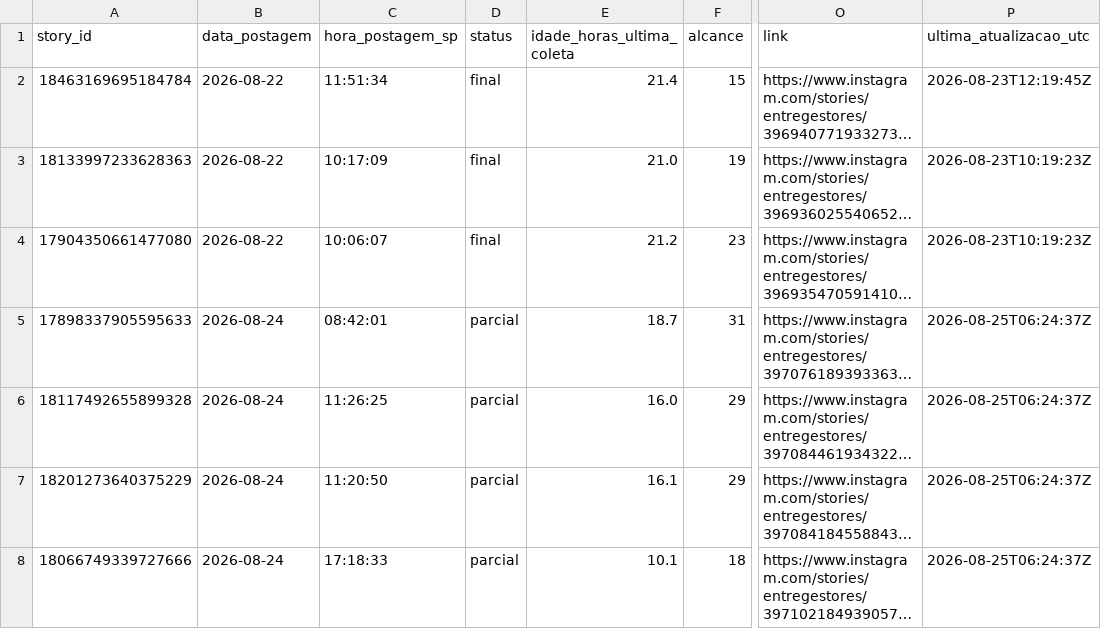
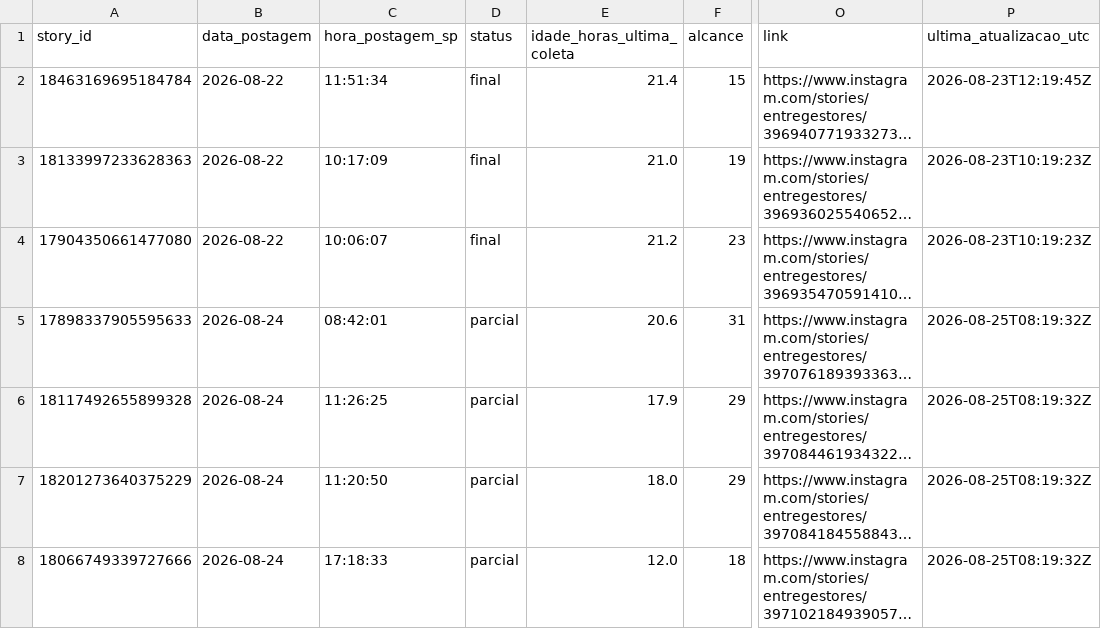
Before and after one commit to lopeslimafelipe-dot/gestao-em-pratica-stories-diario, a CSV file: stories-metricas/base_stories.csv, drawn as a sheet; only a part is shown, gaps mark what is left out; long unchanged cells end in …; the diff names each change by its address in the sheet, - before the commit and + after, or states it on an @@ line.

```diff
--- a/stories-metricas/base_stories.csv
+++ b/stories-metricas/base_stories.csv
-E5 (idade_horas_ultima_coleta): 18.7
+E5 (idade_horas_ultima_coleta): 20.6
-P5:P8 (ultima_atualizacao_utc): 2026-08-25T06:24:37Z
+P5:P8 (ultima_atualizacao_utc): 2026-08-25T08:19:32Z
-E6 (idade_horas_ultima_coleta): 16.0
+E6 (idade_horas_ultima_coleta): 17.9
-E7 (idade_horas_ultima_coleta): 16.1
+E7 (idade_horas_ultima_coleta): 18.0
-E8 (idade_horas_ultima_coleta): 10.1
+E8 (idade_horas_ultima_coleta): 12.0
```
